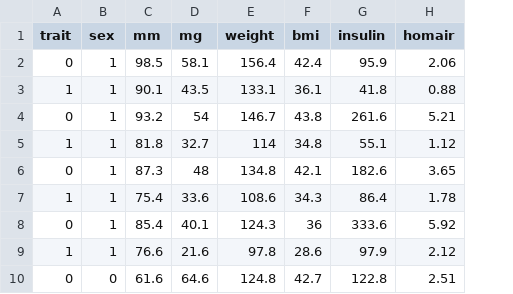
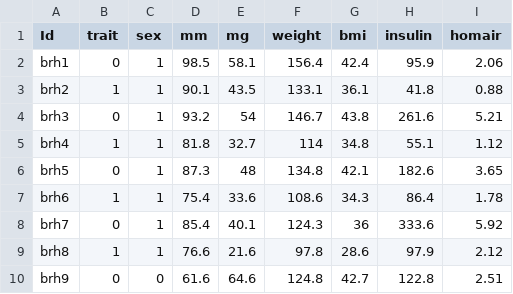
Before and after one commit to edlansiaux/muinther, a CSV file: docs_phenotype_file_1.csv, drawn as a sheet; only a part is shown; the diff names each change by its address in the sheet, - before the commit and + after, or states it on an @@ line.

```diff
--- a/docs_phenotype_file_1.csv
+++ b/docs_phenotype_file_1.csv
+column A (Id), rows 2-10: brh1 | brh2 | brh3 | brh4 | brh5 | brh6 | brh7 | brh8 | brh9
```
Also changed, not shown: vignettes/entropy_outputs.csv, 7 other files.
